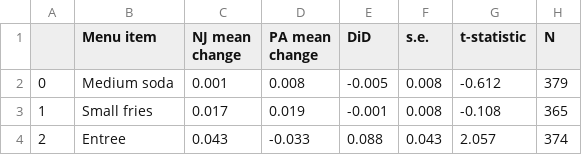
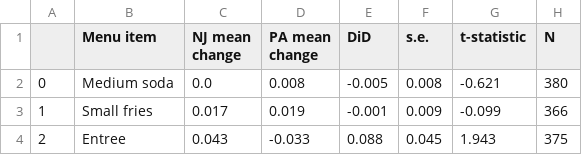
Before and after one commit to rrrrrc-29/YANGRuochen_3036770041, a CSV file: results/tables/table5_extension_prices.csv, drawn as a sheet.

```diff
--- a/results/tables/table5_extension_prices.csv
+++ b/results/tables/table5_extension_prices.csv
@@ -1,4 +1,4 @@
 ,Menu item,NJ mean change,PA mean change,DiD,s.e.,t-statistic,N
-0,Medium soda,0.001,0.008,-0.005,0.008,-0.612,379
-1,Small fries,0.017,0.019,-0.001,0.008,-0.108,365
-2,Entree,0.043,-0.033,0.088,0.043,2.057,374
+0,Medium soda,0.0,0.008,-0.005,0.008,-0.621,380
+1,Small fries,0.017,0.019,-0.001,0.009,-0.099,366
+2,Entree,0.043,-0.033,0.088,0.045,1.943,375
```
Also changed, not shown: results/tables/table4_regression.csv, results/tables/table6_robustness.csv, 11 other files.
